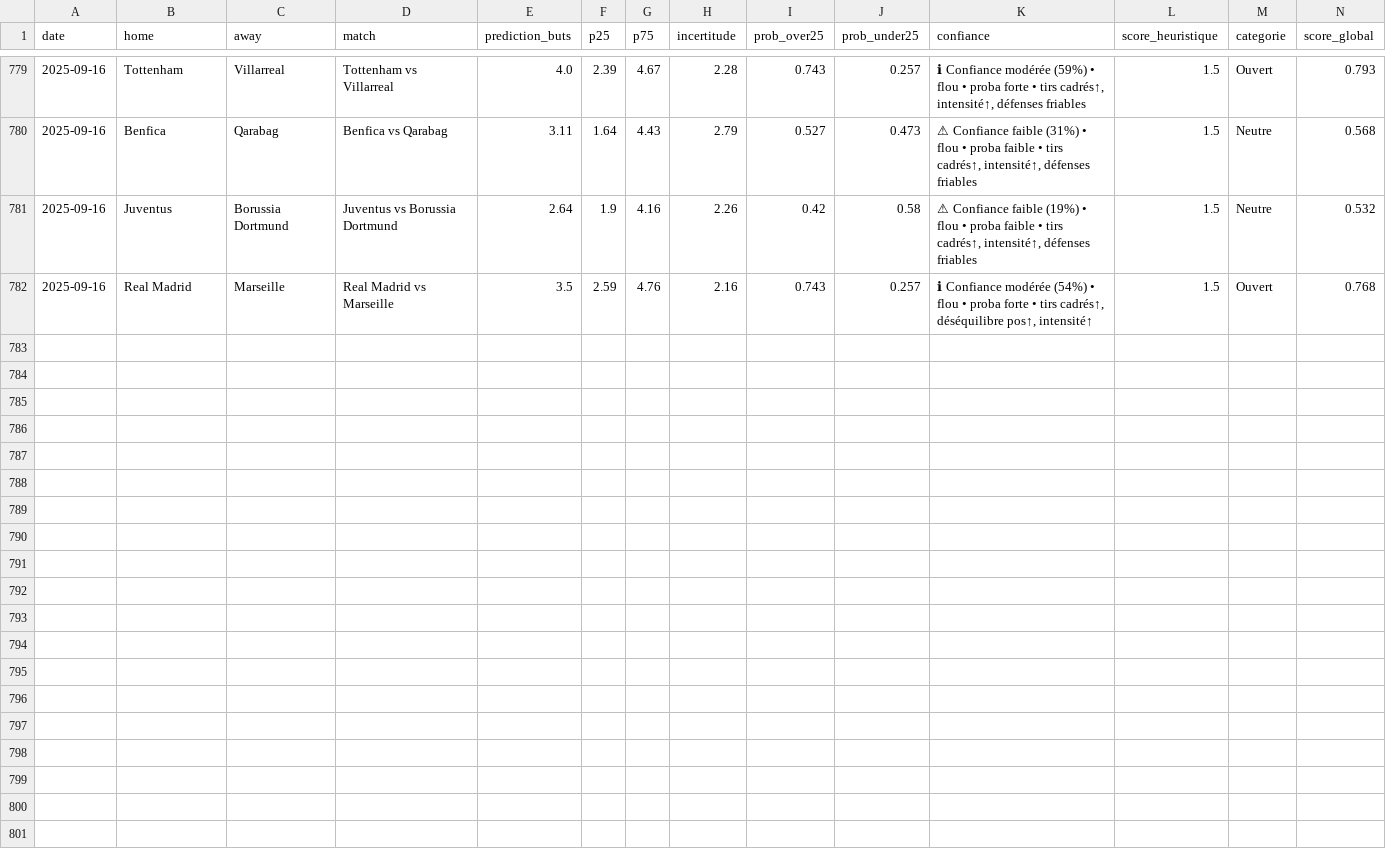
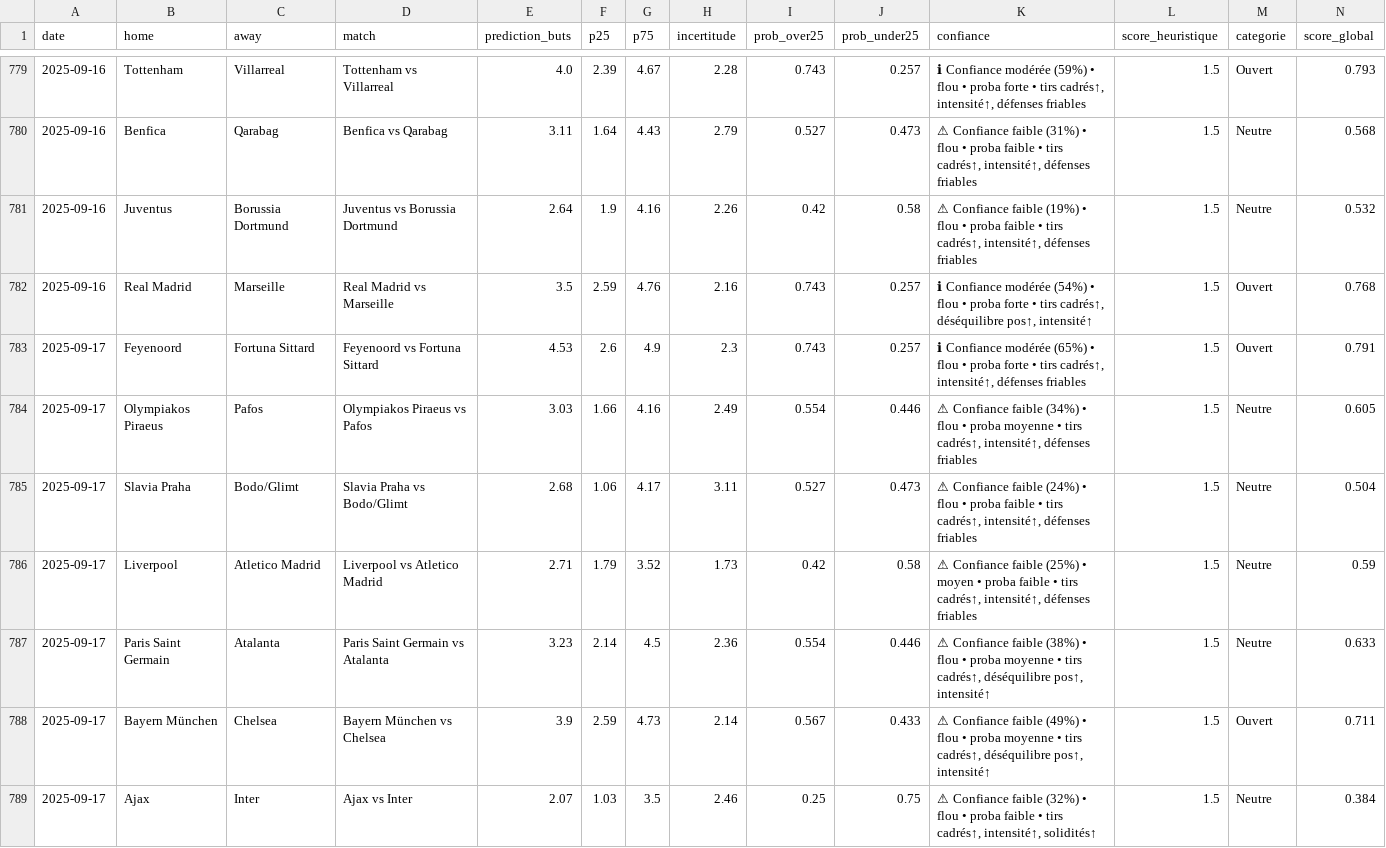
Before and after one commit to LilianPamphile/xgenius, a CSV file: suivi_predictions/historique_predictions.csv, drawn as a sheet; only a part is shown, gaps mark what is left out; rows hold the shown columns only; the diff names each change by its address in the sheet, - before the commit and + after, or states it on an @@ line.

Commit message:
📊 Ajout des prédictions du 2025-09-17

```diff
--- a/suivi_predictions/historique_predictions.csv
+++ b/suivi_predictions/historique_predictions.csv
+row 783: 2025-09-17 | Feyenoord | Fortuna Sittard | Feyenoord vs Fortuna Sittard | 4.53 | 2.6 | 4.9 | 2.3 | 0.743 | 0.257 | ℹ Confiance modérée (65%) • flou • proba forte • tirs cadrés↑, intensité↑, défenses friables | 1.5 | Ouvert | 0.791
+row 784: 2025-09-17 | Olympiakos Piraeus | Pafos | Olympiakos Piraeus vs Pafos | 3.03 | 1.66 | 4.16 | 2.49 | 0.554 | 0.446 | ⚠ Confiance faible (34%) • flou • proba moyenne • tirs cadrés↑, intensité↑, défenses friables | 1.5 | Neutre | 0.605
+row 785: 2025-09-17 | Slavia Praha | Bodo/Glimt | Slavia Praha vs Bodo/Glimt | 2.68 | 1.06 | 4.17 | 3.11 | 0.527 | 0.473 | ⚠ Confiance faible (24%) • flou • proba faible • tirs cadrés↑, intensité↑, défenses friables | 1.5 | Neutre | 0.504
+row 786: 2025-09-17 | Liverpool | Atletico Madrid | Liverpool vs Atletico Madrid | 2.71 | 1.79 | 3.52 | 1.73 | 0.42 | 0.58 | ⚠ Confiance faible (25%) • moyen • proba faible • tirs cadrés↑, intensité↑, défenses friables | 1.5 | Neutre | 0.59
+row 787: 2025-09-17 | Paris Saint Germain | Atalanta | Paris Saint Germain vs Atalanta | 3.23 | 2.14 | 4.5 | 2.36 | 0.554 | 0.446 | ⚠ Confiance faible (38%) • flou • proba moyenne • tirs cadrés↑, déséquilibre pos↑, intensité↑ | 1.5 | Neutre | 0.633
+row 788: 2025-09-17 | Bayern München | Chelsea | Bayern München vs Chelsea | 3.9 | 2.59 | 4.73 | 2.14 | 0.567 | 0.433 | ⚠ Confiance faible (49%) • flou • proba moyenne • tirs cadrés↑, déséquilibre pos↑, intensité↑ | 1.5 | Ouvert | 0.711
+row 789: 2025-09-17 | Ajax | Inter | Ajax vs Inter | 2.07 | 1.03 | 3.5 | 2.46 | 0.25 | 0.75 | ⚠ Confiance faible (32%) • flou • proba faible • tirs cadrés↑, intensité↑, solidités↑ | 1.5 | Neutre | 0.384
```
